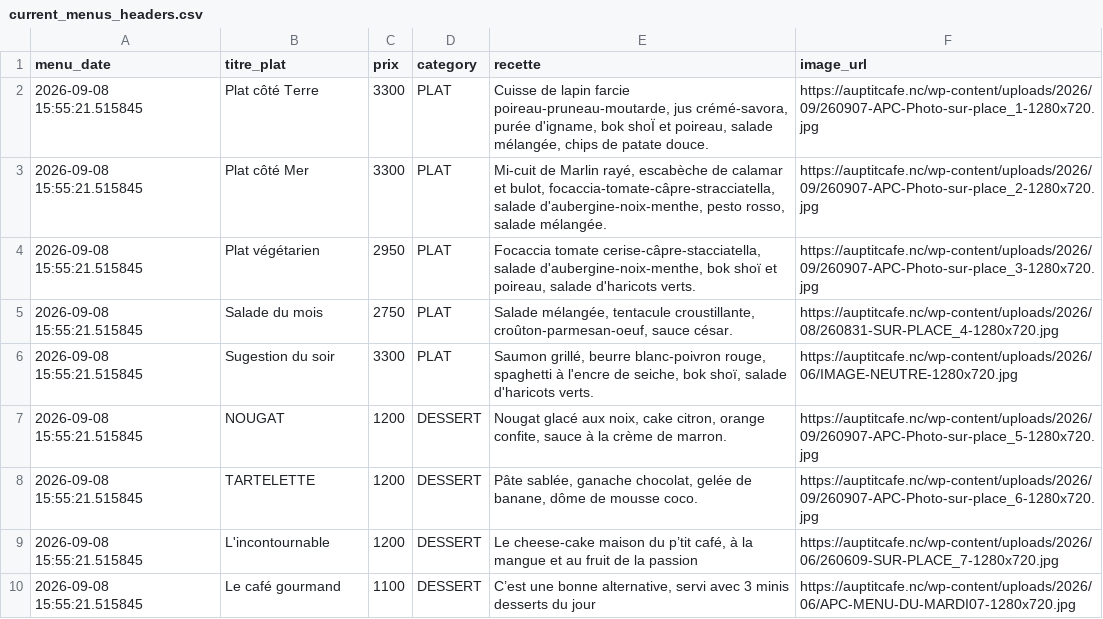
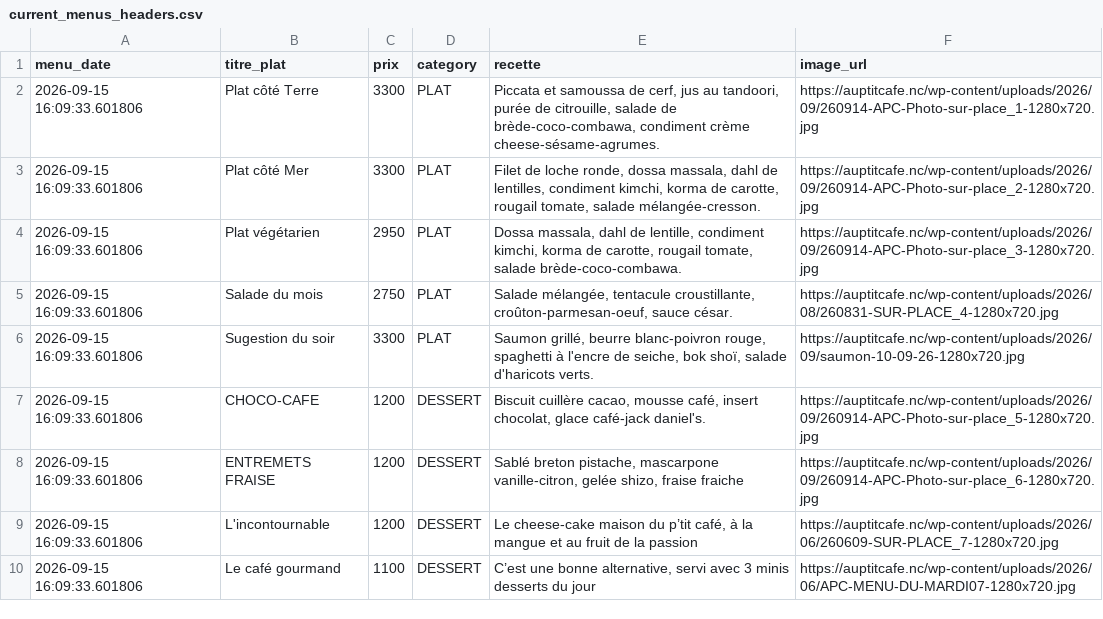
Before and after one commit to adriens/auptitcafe-data, a CSV file: data/current_menus_headers.csv, drawn as a sheet.

```diff
--- a/data/current_menus_headers.csv
+++ b/data/current_menus_headers.csv
@@ -1,10 +1,10 @@
 menu_date,titre_plat,prix,category,recette,image_url
-2026-09-08 15:55:21.515845,Plat côté Terre,3300,PLAT,"Cuisse de lapin farcie poireau-pruneau-moutarde, jus crémé-savora, purée d'igname, bok shoÏ et poireau, salade mélangée, chips de patate douce.",https://auptitcafe.nc/wp-content/uploads/2026/09/260907-APC-Photo-sur-place_1-1280x720.jpg
-2026-09-08 15:55:21.515845,Plat côté Mer,3300,PLAT,"Mi-cuit de Marlin rayé, escabèche de calamar et bulot, focaccia-tomate-câpre-stracciatella, salade d'aubergine-noix-menthe, pesto rosso, salade mélangée.",https://auptitcafe.nc/wp-content/uploads/2026/09/260907-APC-Photo-sur-place_2-1280x720.jpg
-2026-09-08 15:55:21.515845,Plat végétarien,2950,PLAT,"Focaccia tomate cerise-câpre-stacciatella, salade d'aubergine-noix-menthe, bok shoï et poireau, salade d'haricots verts.",https://auptitcafe.nc/wp-content/uploads/2026/09/260907-APC-Photo-sur-place_3-1280x720.jpg
-2026-09-08 15:55:21.515845,Salade du mois,2750,PLAT,"Salade mélangée, tentacule croustillante, croûton-parmesan-oeuf, sauce césar.",https://auptitcafe.nc/wp-content/uploads/2026/08/260831-SUR-PLACE_4-1280x720.jpg
-2026-09-08 15:55:21.515845,Sugestion du soir,3300,PLAT,"Saumon grillé, beurre blanc-poivron rouge, spaghetti à l'encre de seiche, bok shoï, salade d'haricots verts.",https://auptitcafe.nc/wp-content/uploads/2026/06/IMAGE-NEUTRE-1280x720.jpg
-2026-09-08 15:55:21.515845,NOUGAT,1200,DESSERT,"Nougat glacé aux noix, cake citron, orange confite, sauce à la crème de marron.",https://auptitcafe.nc/wp-content/uploads/2026/09/260907-APC-Photo-sur-place_5-1280x720.jpg
-2026-09-08 15:55:21.515845,TARTELETTE,1200,DESSERT,"Pâte sablée, ganache chocolat, gelée de banane, dôme de mousse coco.",https://auptitcafe.nc/wp-content/uploads/2026/09/260907-APC-Photo-sur-place_6-1280x720.jpg
-2026-09-08 15:55:21.515845,L'incontournable,1200,DESSERT,"Le cheese-cake maison du p’tit café, à la mangue et au fruit de la passion",https://auptitcafe.nc/wp-content/uploads/2026/06/260609-SUR-PLACE_7-1280x720.jpg
-2026-09-08 15:55:21.515845,Le café gourmand,1100,DESSERT,"C’est une bonne alternative, servi avec 3 minis desserts du jour",https://auptitcafe.nc/wp-content/uploads/2026/06/APC-MENU-DU-MARDI07-1280x720.jpg
+2026-09-15 16:09:33.601806,Plat côté Terre,3300,PLAT,"Piccata et samoussa de cerf, jus au tandoori, purée de citrouille, salade de brède-coco-combawa, condiment crème cheese-sésame-agrumes.",https://auptitcafe.nc/wp-content/uploads/2026/09/260914-APC-Photo-sur-place_1-1280x720.jpg
+2026-09-15 16:09:33.601806,Plat côté Mer,3300,PLAT,"Filet de loche ronde, dossa massala, dahl de lentilles, condiment kimchi, korma de carotte, rougail tomate, salade mélangée-cresson.",https://auptitcafe.nc/wp-content/uploads/2026/09/260914-APC-Photo-sur-place_2-1280x720.jpg
+2026-09-15 16:09:33.601806,Plat végétarien,2950,PLAT,"Dossa massala, dahl de lentille, condiment kimchi, korma de carotte, rougail tomate, salade brède-coco-combawa.",https://auptitcafe.nc/wp-content/uploads/2026/09/260914-APC-Photo-sur-place_3-1280x720.jpg
+2026-09-15 16:09:33.601806,Salade du mois,2750,PLAT,"Salade mélangée, tentacule croustillante, croûton-parmesan-oeuf, sauce césar.",https://auptitcafe.nc/wp-content/uploads/2026/08/260831-SUR-PLACE_4-1280x720.jpg
+2026-09-15 16:09:33.601806,Sugestion du soir,3300,PLAT,"Saumon grillé, beurre blanc-poivron rouge, spaghetti à l'encre de seiche, bok shoï, salade d'haricots verts.",https://auptitcafe.nc/wp-content/uploads/2026/09/saumon-10-09-26-1280x720.jpg
+2026-09-15 16:09:33.601806,CHOCO-CAFE,1200,DESSERT,"Biscuit cuillère cacao, mousse café, insert chocolat, glace café-jack daniel's.",https://auptitcafe.nc/wp-content/uploads/2026/09/260914-APC-Photo-sur-place_5-1280x720.jpg
+2026-09-15 16:09:33.601806,ENTREMETS FRAISE,1200,DESSERT,"Sablé breton pistache, mascarpone vanille-citron, gelée shizo, fraise fraiche",https://auptitcafe.nc/wp-content/uploads/2026/09/260914-APC-Photo-sur-place_6-1280x720.jpg
+2026-09-15 16:09:33.601806,L'incontournable,1200,DESSERT,"Le cheese-cake maison du p’tit café, à la mangue et au fruit de la passion",https://auptitcafe.nc/wp-content/uploads/2026/06/260609-SUR-PLACE_7-1280x720.jpg
+2026-09-15 16:09:33.601806,Le café gourmand,1100,DESSERT,"C’est une bonne alternative, servi avec 3 minis desserts du jour",https://auptitcafe.nc/wp-content/uploads/2026/06/APC-MENU-DU-MARDI07-1280x720.jpg
```
Also changed, not shown: data/current_menus.csv, data/menus_hist.csv.
